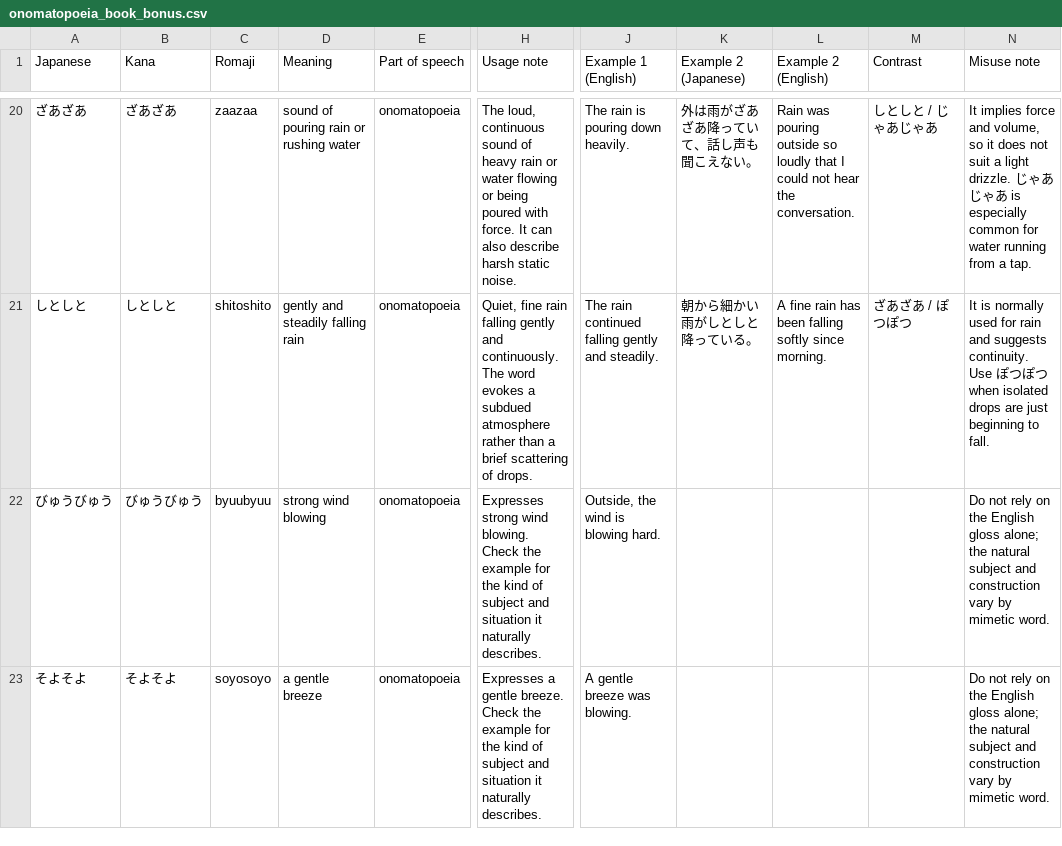
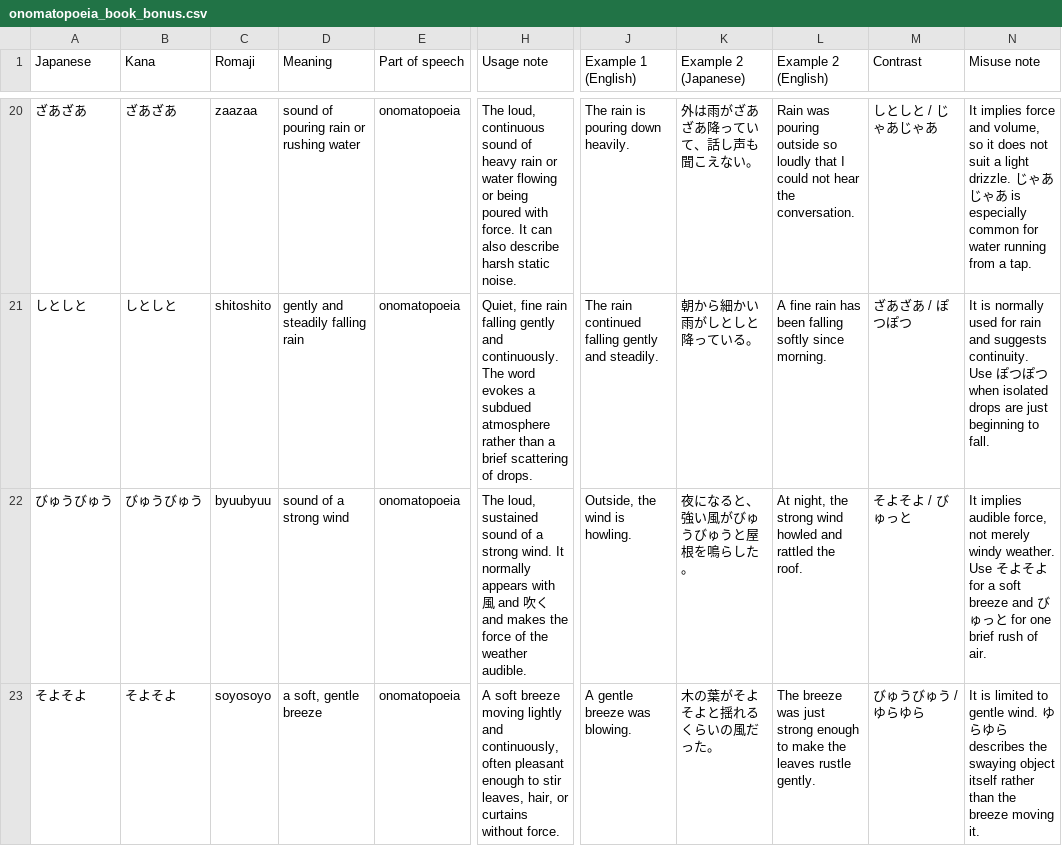
Before and after one commit to nomuonji/kokeniwa-japanese, a CSV file: anki/onomatopoeia_book_bonus.csv, drawn as a sheet; only a part is shown, gaps mark what is left out; the diff covers the shown part only; the diff names each change by its address in the sheet, - before the commit and + after, or states it on an @@ line.

Commit message:
Review onomatopoeia chapter 3 and sync book outputs

```diff
--- a/anki/onomatopoeia_book_bonus.csv
+++ b/anki/onomatopoeia_book_bonus.csv
-D22 (Meaning): strong wind blowing
+D22 (Meaning): sound of a strong wind
-H22 (Usage note): Expresses strong wind blowing. Check the example for the kind of subject and situation it naturally describes.
+H22 (Usage note): The loud, sustained sound of a strong wind. It normally appears with 風 and 吹く and makes the force of the weather audible.
-J22 (Example 1 (English)): Outside, the wind is blowing hard.
+J22 (Example 1 (English)): Outside, the wind is howling.
-K22 (Example 2 (Japanese)): (empty)
+K22 (Example 2 (Japanese)): 夜になると、強い風がびゅうびゅうと屋根を鳴らした。
-L22 (Example 2 (English)): (empty)
+L22 (Example 2 (English)): At night, the strong wind howled and rattled the roof.
-M22 (Contrast): (empty)
+M22 (Contrast): そよそよ / びゅっと
-N22 (Misuse note): Do not rely on the English gloss alone; the natural subject and construction vary by mimetic word.
+N22 (Misuse note): It implies audible force, not merely windy weather. Use そよそよ for a soft breeze and びゅっと for one brief rush of air.
-D23 (Meaning): a gentle breeze
+D23 (Meaning): a soft, gentle breeze
-H23 (Usage note): Expresses a gentle breeze. Check the example for the kind of subject and situation it naturally describes.
+H23 (Usage note): A soft breeze moving lightly and continuously, often pleasant enough to stir leaves, hair, or curtains without force.
-K23 (Example 2 (Japanese)): (empty)
+K23 (Example 2 (Japanese)): 木の葉がそよそよと揺れるくらいの風だった。
-L23 (Example 2 (English)): (empty)
+L23 (Example 2 (English)): The breeze was just strong enough to make the leaves rustle gently.
-M23 (Contrast): (empty)
+M23 (Contrast): びゅうびゅう / ゆらゆら
-N23 (Misuse note): Do not rely on the English gloss alone; the natural subject and construction vary by mimetic word.
+N23 (Misuse note): It is limited to gentle wind. ゆらゆら describes the swaying object itself rather than the breeze moving it.
```
Also changed, not shown: 53 edited cells elsewhere in this file, dist/downloads/onomatopoeia_book_bonus.csv, 6 other files.
